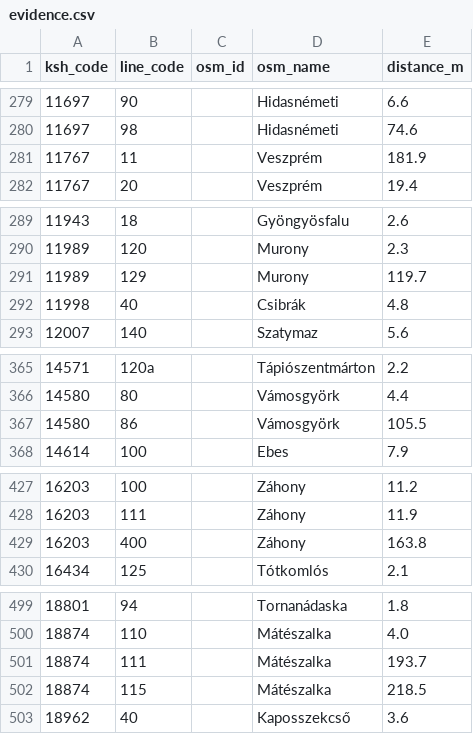
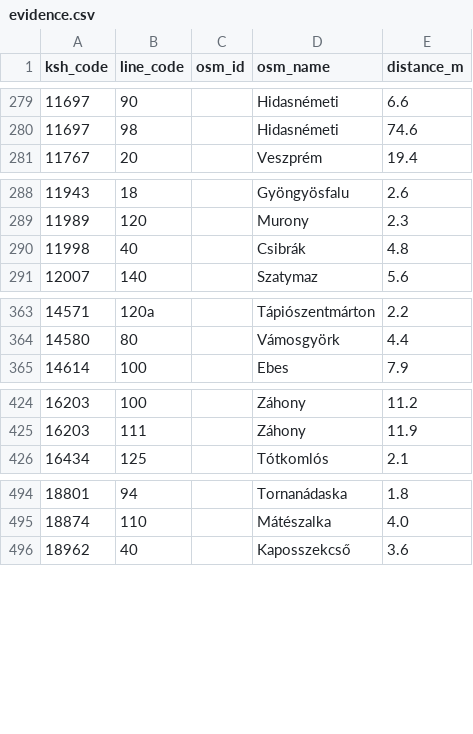
Before and after one commit to kplevi05/Orszem, a CSV file: reference-data/osm-review/evidence.csv, drawn as a sheet; only a part is shown, gaps mark what is left out; the diff covers the shown part only.

```diff
--- a/reference-data/osm-review/evidence.csv
+++ b/reference-data/osm-review/evidence.csv
@@ -280,3 +280,2 @@ ksh_code,line_code,osm_id,osm_name,distance_m
 11697,98,,Hidasnémeti,74.6
-11767,11,,Veszprém,181.9
 11767,20,,Veszprém,19.4
@@ -290,3 +289,2 @@ ksh_code,line_code,osm_id,osm_name,distance_m
 11989,120,,Murony,2.3
-11989,129,,Murony,119.7
 11998,40,,Csibrák,4.8
@@ -366,3 +364,2 @@ ksh_code,line_code,osm_id,osm_name,distance_m
 14580,80,,Vámosgyörk,4.4
-14580,86,,Vámosgyörk,105.5
 14614,100,,Ebes,7.9
@@ -428,3 +425,2 @@ ksh_code,line_code,osm_id,osm_name,distance_m
 16203,111,,Záhony,11.9
-16203,400,,Záhony,163.8
 16434,125,,Tótkomlós,2.1
@@ -500,4 +495,2 @@ ksh_code,line_code,osm_id,osm_name,distance_m
 18874,110,,Mátészalka,4.0
-18874,111,,Mátészalka,193.7
-18874,115,,Mátészalka,218.5
 18962,40,,Kaposszekcső,3.6
```
Also changed, not shown: 6 removed rows elsewhere in this file, reference-data/osm-review/needs-review.csv, reference-data/osm-review/railway-lines.csv, 2 other files.
